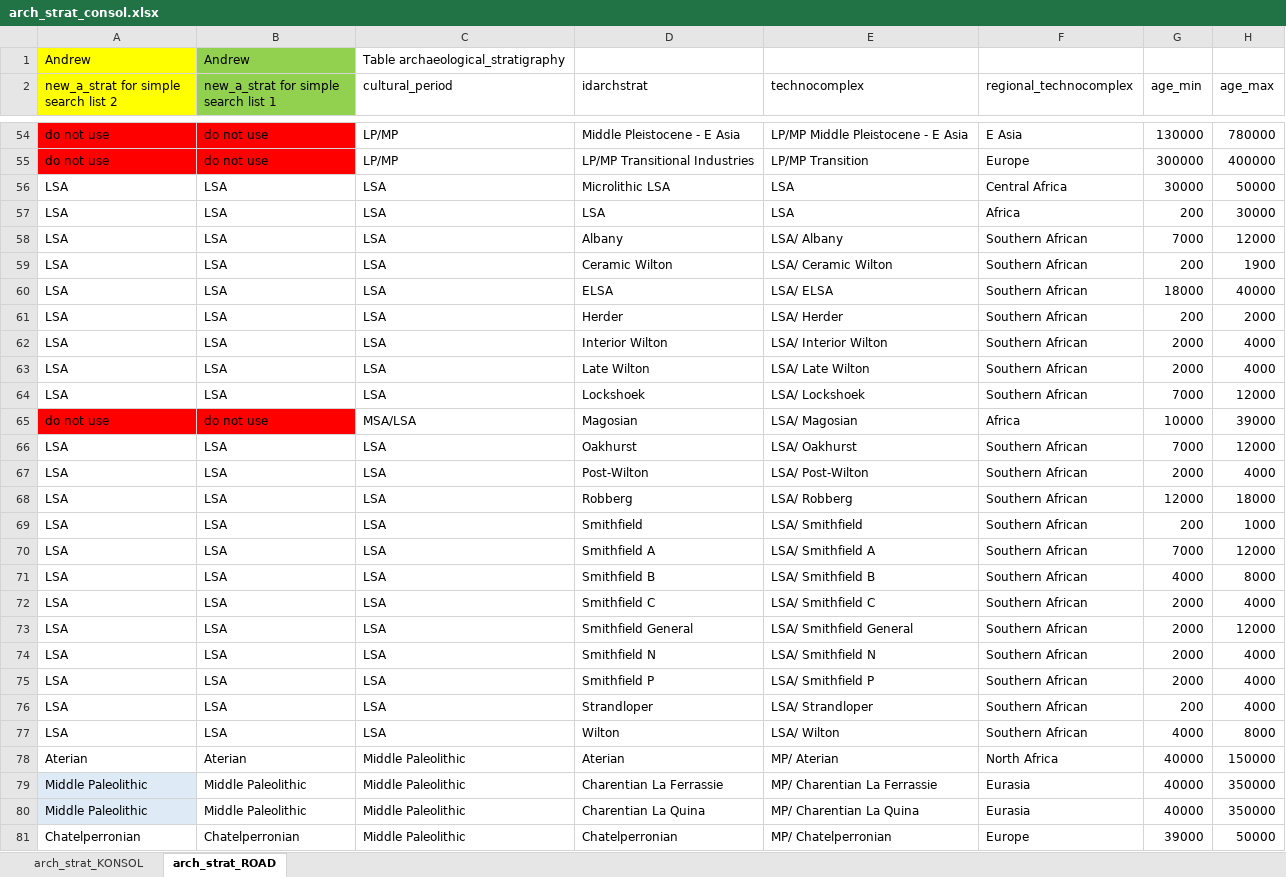
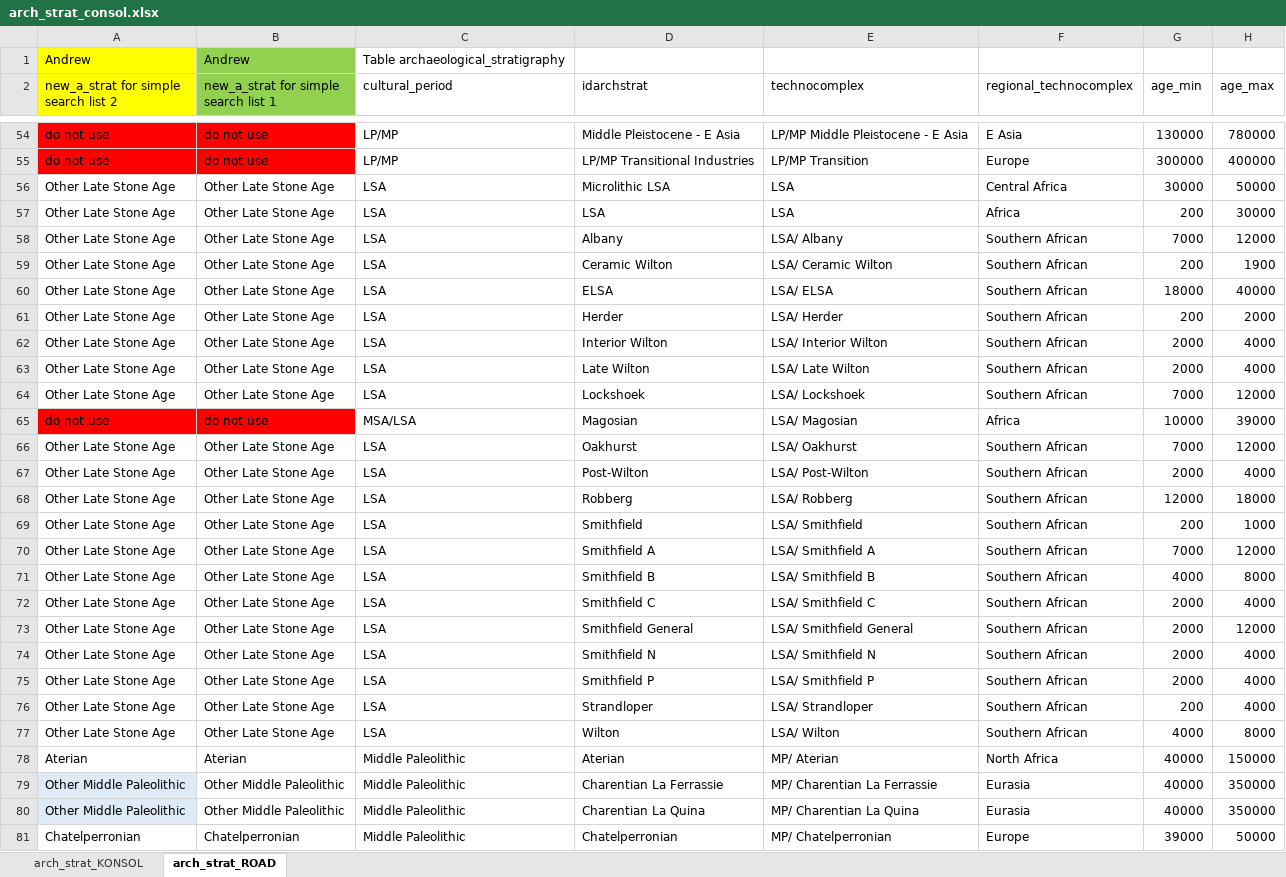
Before and after one commit to sommergeo/road_paper, an Excel workbook: fig_archaeology/arch_strat_consol.xlsx, sheet arch_strat_ROAD, drawn as a sheet; only a part is shown, gaps mark what is left out; values as stored, in another font and other column widths than the file's, no borders; the diff covers the shown part only; the diff names each change by its address in the sheet, - before the commit and + after, or states it on an @@ line.

```diff
--- a/fig_archaeology/arch_strat_consol.xlsx (sheet arch_strat_ROAD)
+++ b/fig_archaeology/arch_strat_consol.xlsx (sheet arch_strat_ROAD)
-A56:A64: LSA
+A56:A64: Other Late Stone Age
-B56:B64: LSA
+B56:B64: Other Late Stone Age
-A66:A77: LSA
+A66:A77: Other Late Stone Age
-B66:B77: LSA
+B66:B77: Other Late Stone Age
-A79:A80: Middle Paleolithic
+A79:A80: Other Middle Paleolithic
-B79:B80: Middle Paleolithic
+B79:B80: Other Middle Paleolithic
```
Also changed, not shown: 85 edited cells and cell formats elsewhere in this sheet, 13 other files.
